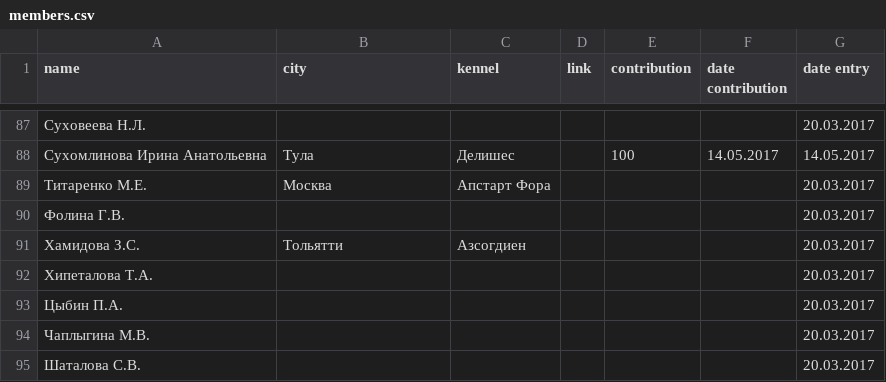
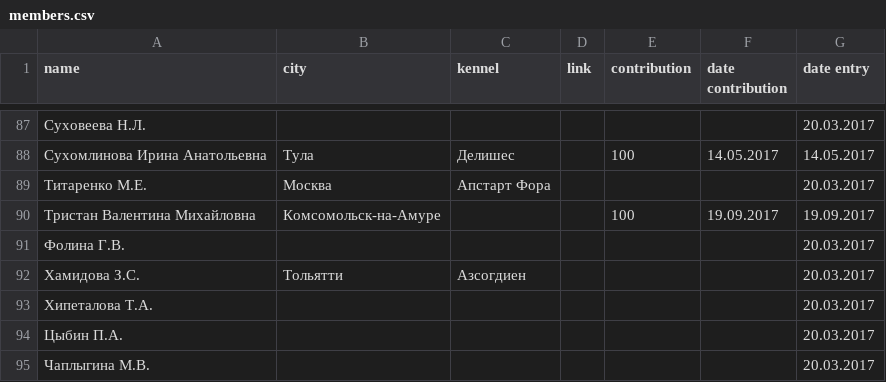
Before and after one commit to Itzamna/nkp-spitz, a CSV file: _data/members.csv, drawn as a sheet; only a part is shown, gaps mark what is left out; the shorter side is filled out with more unchanged rows; the diff names each change by its address in the sheet, - before the commit and + after, or states it on an @@ line.

Commit message:
update info

```diff
--- a/_data/members.csv
+++ b/_data/members.csv
+row 90: Тристан Валентина Михайловна | Комсомольск-на-Амуре |  |  | 100 | 19.09.2017 | 19.09.2017
```
